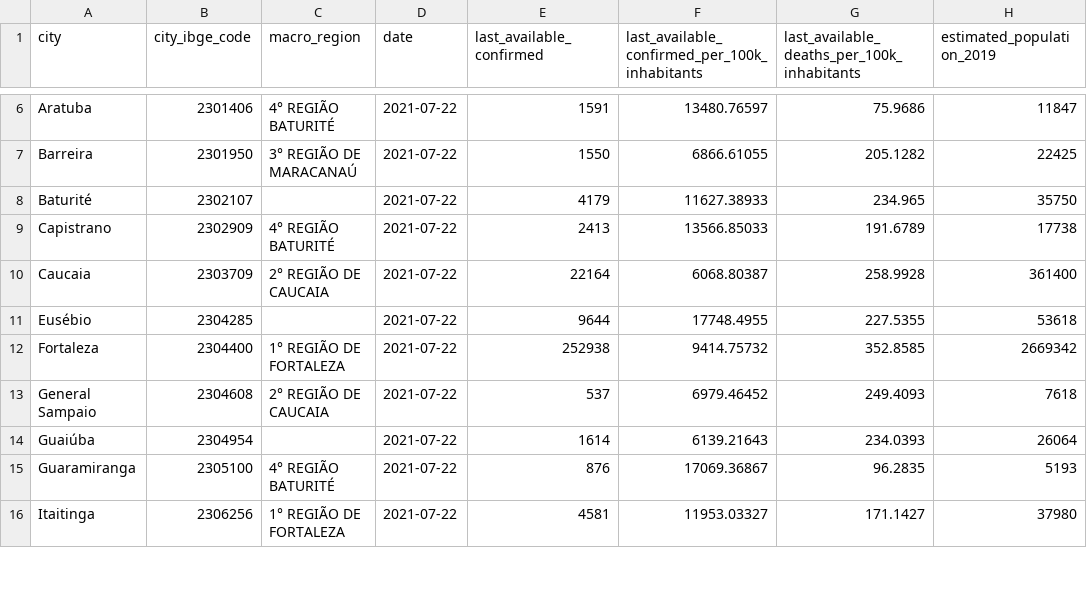
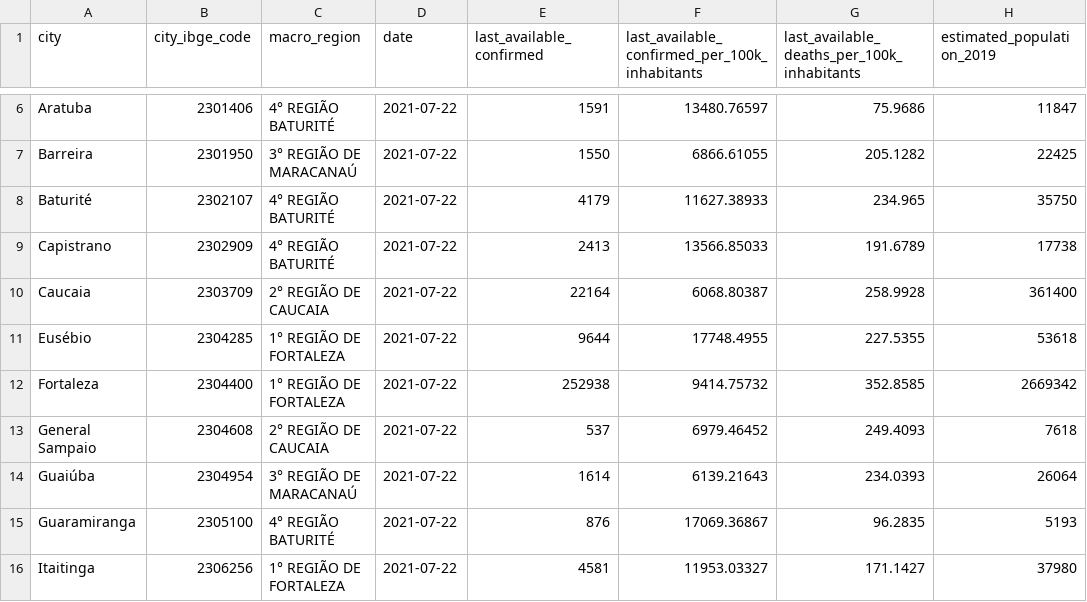
Before and after one commit to painelcovid19/painelcovid19.github.io, a CSV file: data/df_dados_macro_regioes.csv, drawn as a sheet; only a part is shown, gaps mark what is left out; the diff covers the shown part only; the diff names each change by its address in the sheet, - before the commit and + after, or states it on an @@ line.

```diff
--- a/data/df_dados_macro_regioes.csv
+++ b/data/df_dados_macro_regioes.csv
-C8 (macro_region): (empty)
+C8 (macro_region): 4° REGIÃO BATURITÉ
-C11 (macro_region): (empty)
+C11 (macro_region): 1° REGIÃO DE FORTALEZA
-C14 (macro_region): (empty)
+C14 (macro_region): 3° REGIÃO DE MARACANAÚ
```
Also changed, not shown: 1 removed row and 5 edited cells elsewhere in this file, 1 other file.
